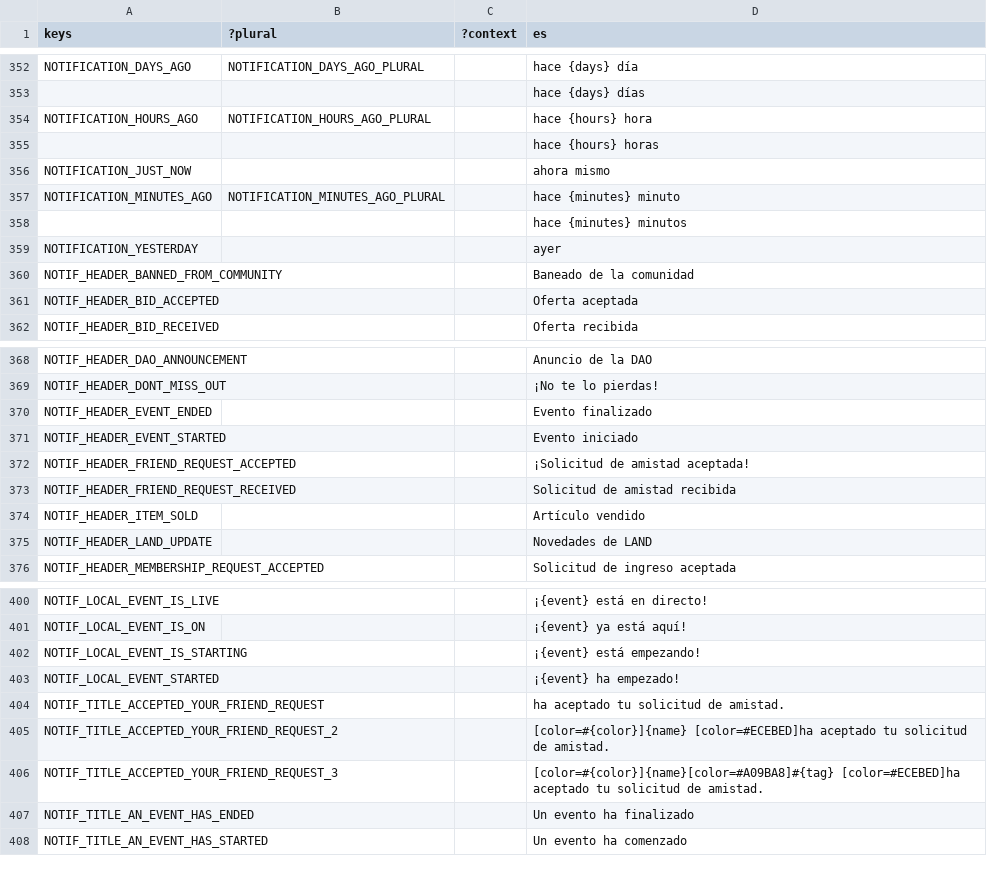
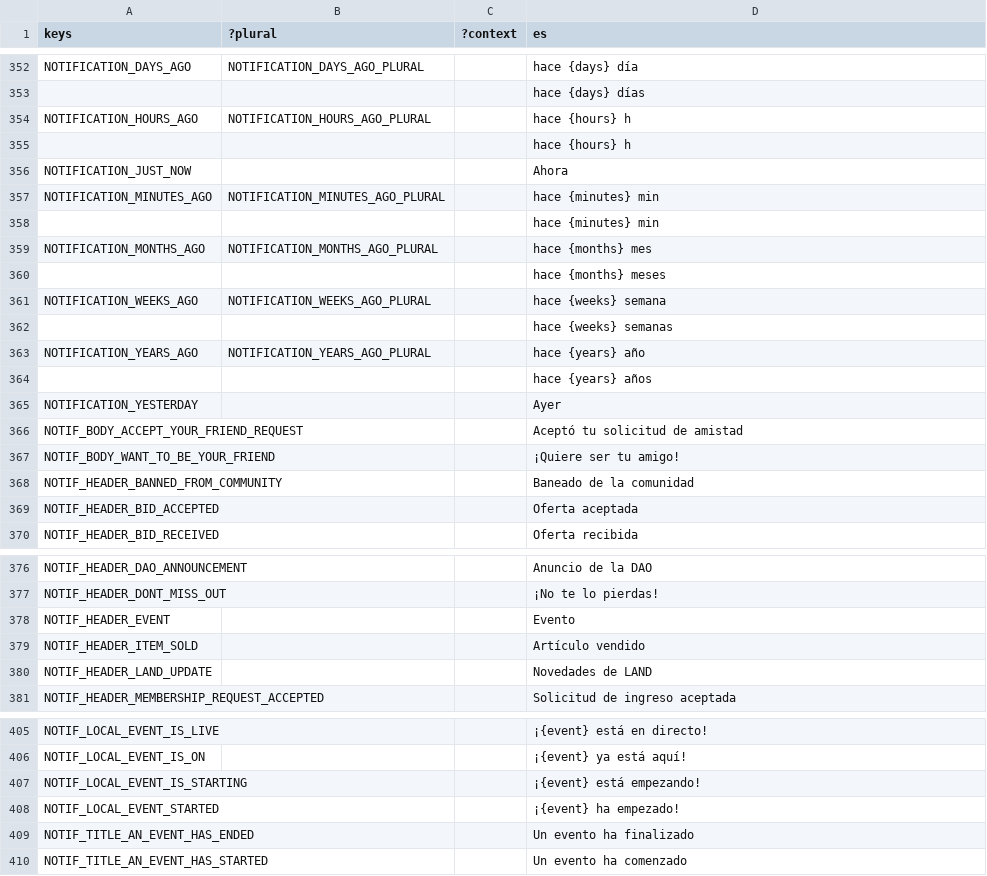
Before and after one commit to decentraland/godot-explorer, a CSV file: godot/locale/es.csv, drawn as a sheet; only a part is shown, gaps mark what is left out; removed rows and columns are numbered as before the commit, all else as after; the diff covers the shown part only; the diff names each change by its address in the sheet, - before the commit and + after, or states it on an @@ line.

Commit message:
feat(notifications): revamp item — subject title/action body, full timestamp scale, per-type image nodes, tab routing

```diff
--- a/godot/locale/es.csv
+++ b/godot/locale/es.csv
-D354 (es): hace {hours} hora
+D354 (es): hace {hours} h
-D355 (es): hace {hours} horas
+D355 (es): hace {hours} h
-D356 (es): ahora mismo
+D356 (es): Ahora
-D357 (es): hace {minutes} minuto
+D357 (es): hace {minutes} min
-D358 (es): hace {minutes} minutos
+D358 (es): hace {minutes} min
+row 359: NOTIFICATION_MONTHS_AGO | NOTIFICATION_MONTHS_AGO_PLURAL |  | hace {months} mes
+row 360:  |  |  | hace {months} meses
+row 361: NOTIFICATION_WEEKS_AGO | NOTIFICATION_WEEKS_AGO_PLURAL |  | hace {weeks} semana
+row 362:  |  |  | hace {weeks} semanas
+row 363: NOTIFICATION_YEARS_AGO | NOTIFICATION_YEARS_AGO_PLURAL |  | hace {years} año
+row 364:  |  |  | hace {years} años
-D365 (es): ayer
+D365 (es): Ayer
+row 366: NOTIF_BODY_ACCEPT_YOUR_FRIEND_REQUEST |  |  | Aceptó tu solicitud de amistad
+row 367: NOTIF_BODY_WANT_TO_BE_YOUR_FRIEND |  |  | ¡Quiere ser tu amigo!
-row 370: NOTIF_HEADER_EVENT_ENDED |  |  | Evento finalizado
-row 371: NOTIF_HEADER_EVENT_STARTED |  |  | Evento iniciado
-row 372: NOTIF_HEADER_FRIEND_REQUEST_ACCEPTED |  |  | ¡Solicitud de amistad aceptada!
-row 373: NOTIF_HEADER_FRIEND_REQUEST_RECEIVED |  |  | Solicitud de amistad recibida
+row 378: NOTIF_HEADER_EVENT |  |  | Evento
-row 404: NOTIF_TITLE_ACCEPTED_YOUR_FRIEND_REQUEST |  |  | ha aceptado tu solicitud de amistad.
-row 405: NOTIF_TITLE_ACCEPTED_YOUR_FRIEND_REQUEST_2 |  |  | [color=#{color}]{name} [color=#ECEBED]ha aceptado tu solicitud de amistad.
-row 406: NOTIF_TITLE_ACCEPTED_YOUR_FRIEND_REQUEST_3 |  |  | [color=#{color}]{name}[color=#A09BA8]#{tag} [color=#ECEBED]ha aceptado tu solicitud de amistad.
```
Also changed, not shown: 1 added row, 4 removed rows and 1 edited cell elsewhere in this file, godot/locale/en.csv, godot/locale/pt_BR.csv, 12 other files.
